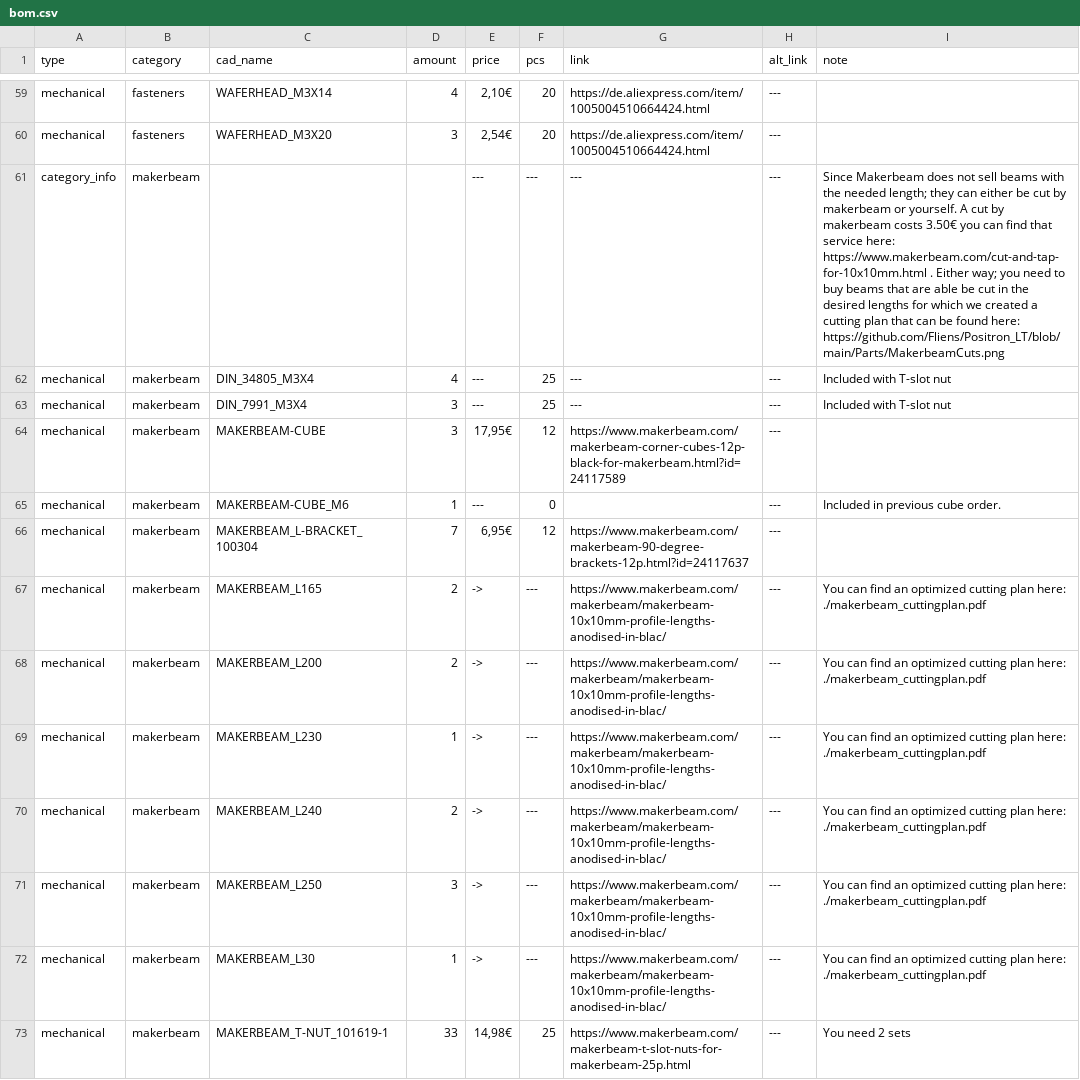
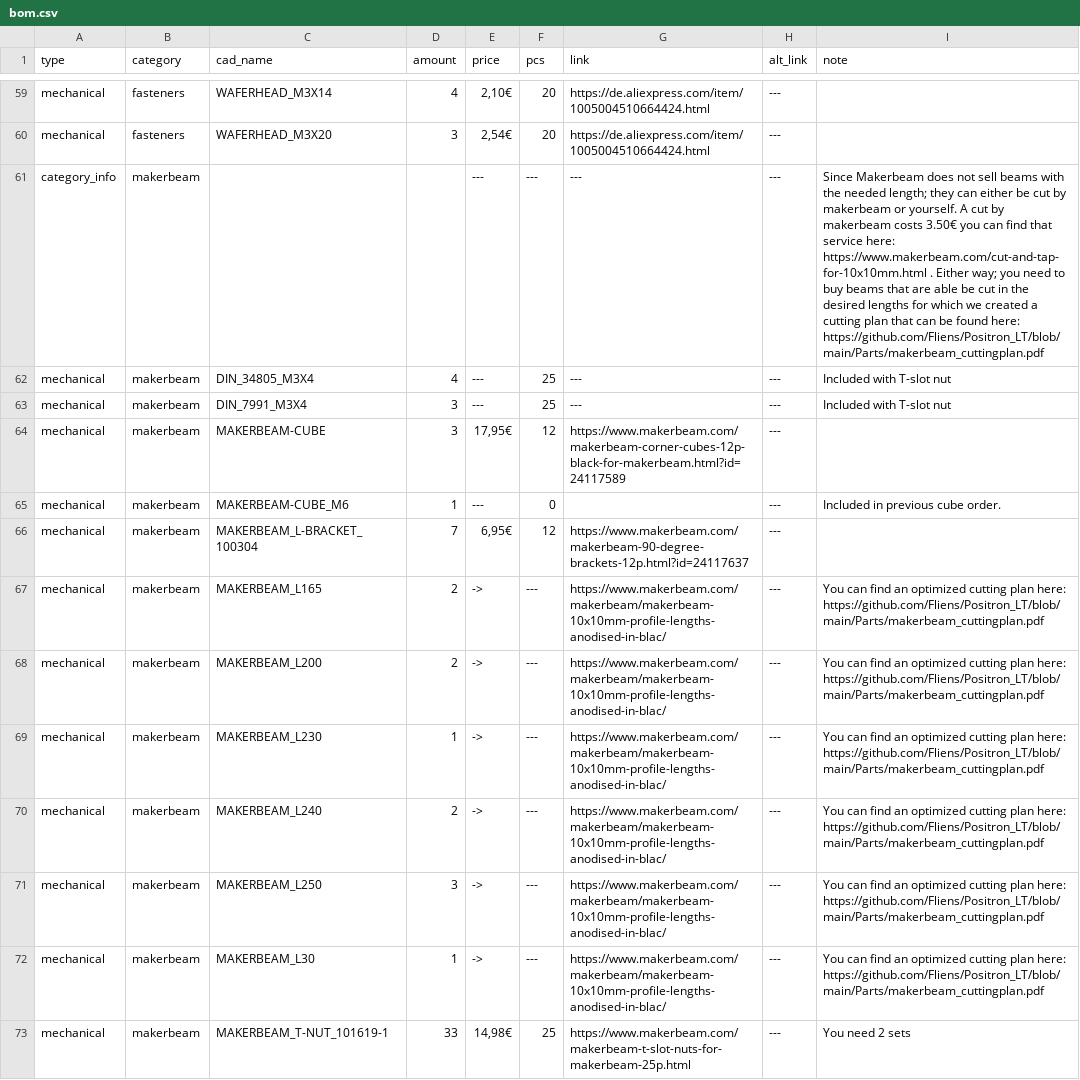
Before and after one commit to Audiotronix/Positron_LT, a CSV file: Parts/bom.csv, drawn as a sheet; only a part is shown, gaps mark what is left out.

Commit message:
Fix

```diff
--- a/Parts/bom.csv
+++ b/Parts/bom.csv
@@ -60,3 +60,3 @@ mechanical,fasteners,WAFERHEAD_M3X14,4,"2,10€",20,https://de.aliexpress.com/it
 mechanical,fasteners,WAFERHEAD_M3X20,3,"2,54€",20,https://de.aliexpress.com/item/1005004510664424.html,---,
-category_info,makerbeam,,,---,---,---,---,Since Makerbeam does not sell beams with the needed length; they can either be cut by makerbeam or yourself. A cut by makerbeam costs 3.50€ you can find that service here:  https://www.makerbeam.com/cut-and-tap-for-10x10mm.html . Either way; you need to buy beams that are able be cut in the desired lengths for which we created a cutting plan that can be found here: https://github.com/Fliens/Positron_LT/blob/main/Parts/MakerbeamCuts.png
+category_info,makerbeam,,,---,---,---,---,Since Makerbeam does not sell beams with the needed length; they can either be cut by makerbeam or yourself. A cut by makerbeam costs 3.50€ you can find that service here:  https://www.makerbeam.com/cut-and-tap-for-10x10mm.html . Either way; you need to buy beams that are able be cut in the desired lengths for which we created a cutting plan that can be found here: https://github.com/Fliens/Positron_LT/blob/main/Parts/makerbeam_cuttingplan.pdf
 mechanical,makerbeam,DIN_34805_M3X4,4,---,25,---,---,Included with T-slot nut
@@ -66,8 +66,8 @@ mechanical,makerbeam,MAKERBEAM-CUBE_M6,1,---,0,,---,Included in previous cube or
 mechanical,makerbeam,MAKERBEAM_L-BRACKET_100304,7,"6,95€",12,https://www.makerbeam.com/makerbeam-90-degree-brackets-12p.html?id=24117637,---,
-mechanical,makerbeam,MAKERBEAM_L165,2,->,---,https://www.makerbeam.com/makerbeam/makerbeam-10x10mm-profile-lengths-anodised-in-blac/,---,You can find an optimized cutting plan here: ./makerbeam_cuttingplan.pdf
-mechanical,makerbeam,MAKERBEAM_L200,2,->,---,https://www.makerbeam.com/makerbeam/makerbeam-10x10mm-profile-lengths-anodised-in-blac/,---,You can find an optimized cutting plan here: ./makerbeam_cuttingplan.pdf
-mechanical,makerbeam,MAKERBEAM_L230,1,->,---,https://www.makerbeam.com/makerbeam/makerbeam-10x10mm-profile-lengths-anodised-in-blac/,---,You can find an optimized cutting plan here: ./makerbeam_cuttingplan.pdf
-mechanical,makerbeam,MAKERBEAM_L240,2,->,---,https://www.makerbeam.com/makerbeam/makerbeam-10x10mm-profile-lengths-anodised-in-blac/,---,You can find an optimized cutting plan here: ./makerbeam_cuttingplan.pdf
-mechanical,makerbeam,MAKERBEAM_L250,3,->,---,https://www.makerbeam.com/makerbeam/makerbeam-10x10mm-profile-lengths-anodised-in-blac/,---,You can find an optimized cutting plan here: ./makerbeam_cuttingplan.pdf
-mechanical,makerbeam,MAKERBEAM_L30,1,->,---,https://www.makerbeam.com/makerbeam/makerbeam-10x10mm-profile-lengths-anodised-in-blac/,---,You can find an optimized cutting plan here: ./makerbeam_cuttingplan.pdf
+mechanical,makerbeam,MAKERBEAM_L165,2,->,---,https://www.makerbeam.com/makerbeam/makerbeam-10x10mm-profile-lengths-anodised-in-blac/,---,You can find an optimized cutting plan here: https://github.com/Fliens/Positron_LT/blob/main/Parts/makerbeam_cuttingplan.pdf
+mechanical,makerbeam,MAKERBEAM_L200,2,->,---,https://www.makerbeam.com/makerbeam/makerbeam-10x10mm-profile-lengths-anodised-in-blac/,---,You can find an optimized cutting plan here: https://github.com/Fliens/Positron_LT/blob/main/Parts/makerbeam_cuttingplan.pdf
+mechanical,makerbeam,MAKERBEAM_L230,1,->,---,https://www.makerbeam.com/makerbeam/makerbeam-10x10mm-profile-lengths-anodised-in-blac/,---,You can find an optimized cutting plan here: https://github.com/Fliens/Positron_LT/blob/main/Parts/makerbeam_cuttingplan.pdf
+mechanical,makerbeam,MAKERBEAM_L240,2,->,---,https://www.makerbeam.com/makerbeam/makerbeam-10x10mm-profile-lengths-anodised-in-blac/,---,You can find an optimized cutting plan here: https://github.com/Fliens/Positron_LT/blob/main/Parts/makerbeam_cuttingplan.pdf
+mechanical,makerbeam,MAKERBEAM_L250,3,->,---,https://www.makerbeam.com/makerbeam/makerbeam-10x10mm-profile-lengths-anodised-in-blac/,---,You can find an optimized cutting plan here: https://github.com/Fliens/Positron_LT/blob/main/Parts/makerbeam_cuttingplan.pdf
+mechanical,makerbeam,MAKERBEAM_L30,1,->,---,https://www.makerbeam.com/makerbeam/makerbeam-10x10mm-profile-lengths-anodised-in-blac/,---,You can find an optimized cutting plan here: https://github.com/Fliens/Positron_LT/blob/main/Parts/makerbeam_cuttingplan.pdf
 mechanical,makerbeam,MAKERBEAM_T-NUT_101619-1,33,"14,98€",25,https://www.makerbeam.com/makerbeam-t-slot-nuts-for-makerbeam-25p.html,---,You need 2 sets
```
